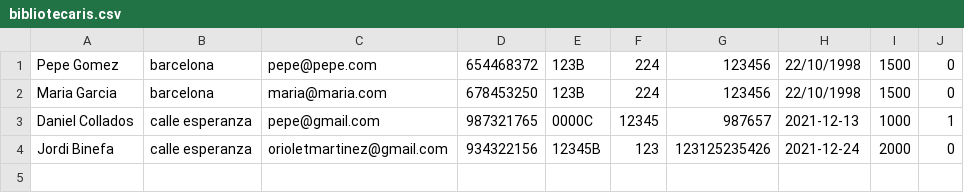
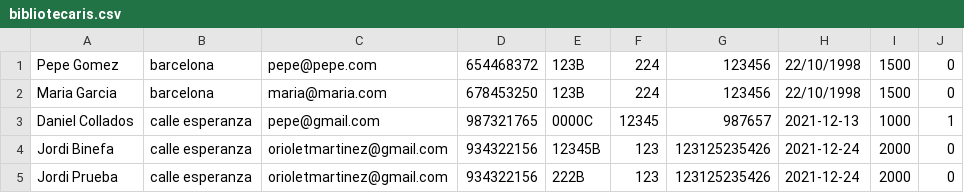
Before and after one commit to jubaal2122daw2/daw2_m07uf1_projecte_2021_2022_grup10, a CSV file: ficheros/bibliotecaris.csv, drawn as a sheet.

Commit message:
Pruebas modificar

```diff
--- a/ficheros/bibliotecaris.csv
+++ b/ficheros/bibliotecaris.csv
@@ -4 +4,2 @@
 "Jordi Binefa","calle esperanza",orioletmartinez@gmail.com,934322156,12345B,123,123125235426,2021-12-24,2000,0
+"Jordi Prueba","calle esperanza",orioletmartinez@gmail.com,934322156,222B,123,123125235426,2021-12-24,2000,0
```
Also changed, not shown: 6 other files.
